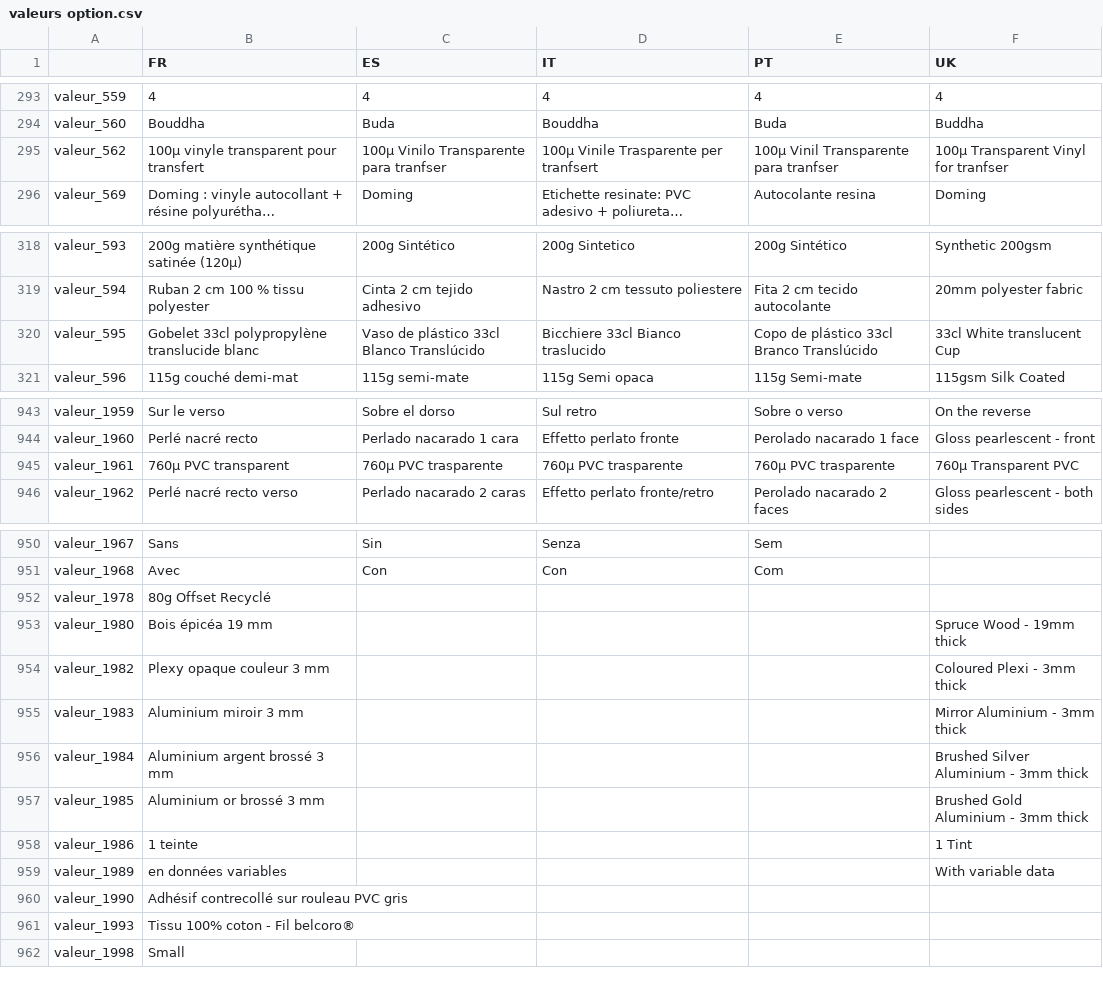
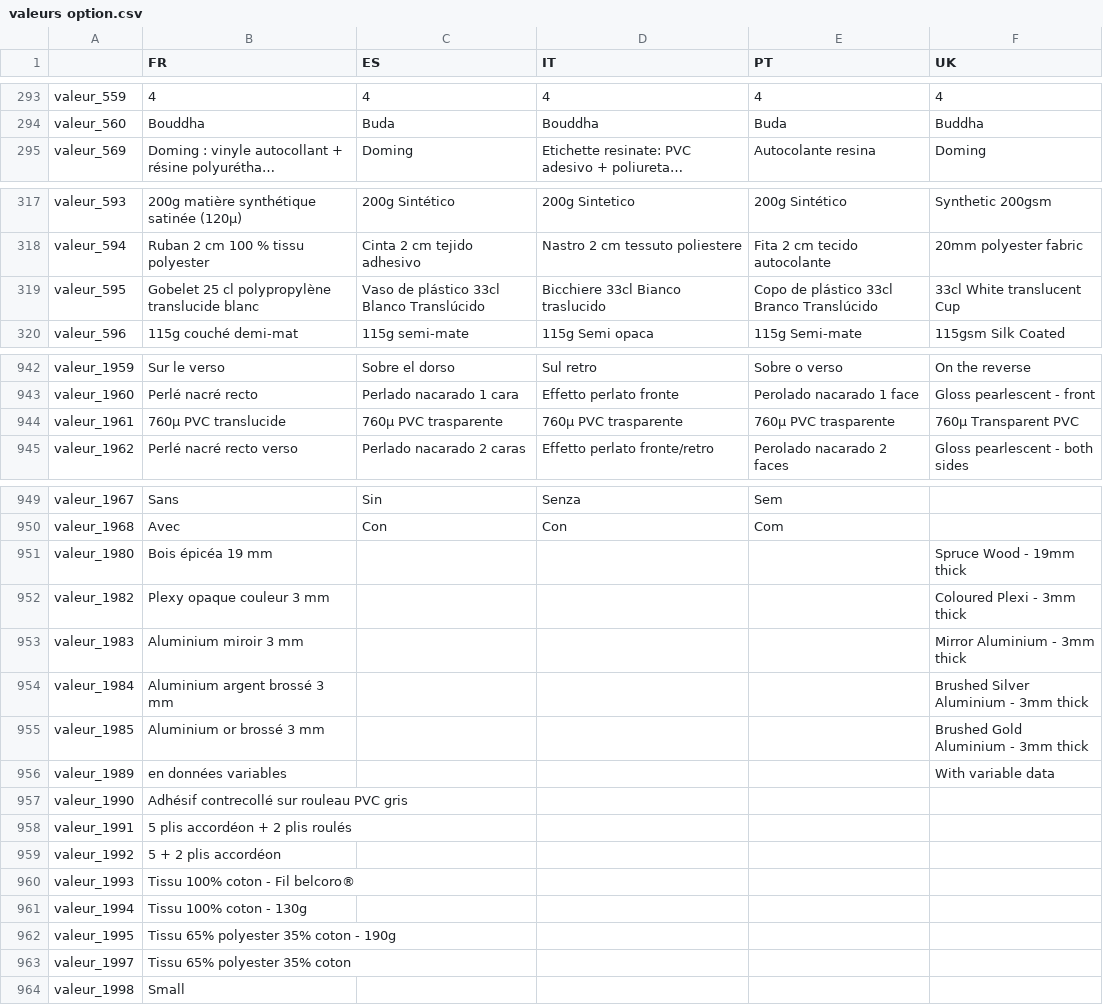
Before and after one commit to gitter-badger/genpdf, a CSV file: locale/valeurs option.csv, drawn as a sheet; only a part is shown, gaps mark what is left out; long unchanged cells end in …; removed rows and columns are numbered as before the commit, all else as after; the diff covers the shown part only; the diff names each change by its address in the sheet, - before the commit and + after, or states it on an @@ line.

Commit message:
Mise à jour des valeurs option

```diff
--- a/locale/valeurs option.csv
+++ b/locale/valeurs option.csv
-row 295: valeur_562 | 100µ vinyle transparent pour transfert | 100µ Vinilo Transparente para tranfser | 100µ Vinile Trasparente per tranfsert | 100µ Vinil Transparente para tranfser | 100µ Transparent Vinyl for tranfser
-B319 (FR): Gobelet 33cl polypropylène translucide blanc
+B319 (FR): Gobelet 25 cl polypropylène translucide blanc
-B944 (FR): 760µ PVC transparent
+B944 (FR): 760µ PVC translucide
-row 952: valeur_1978 | 80g Offset Recyclé
-row 958: valeur_1986 | 1 teinte |  |  |  | 1 Tint
+row 958: valeur_1991 | 5 plis accordéon + 2 plis roulés
+row 959: valeur_1992 | 5 + 2 plis accordéon
+row 961: valeur_1994 | Tissu 100% coton - 130g
+row 962: valeur_1995 | Tissu 65% polyester 35% coton - 190g
+row 963: valeur_1997 | Tissu 65% polyester 35% coton
```
Also changed, not shown: 29 added rows elsewhere in this file, locale/valeurs option court.csv.
